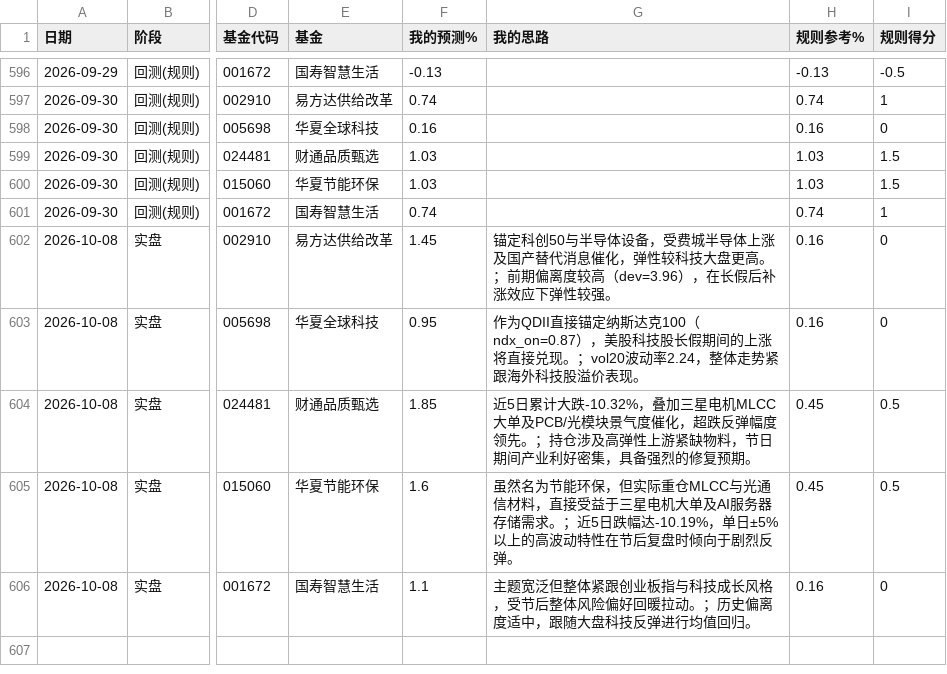
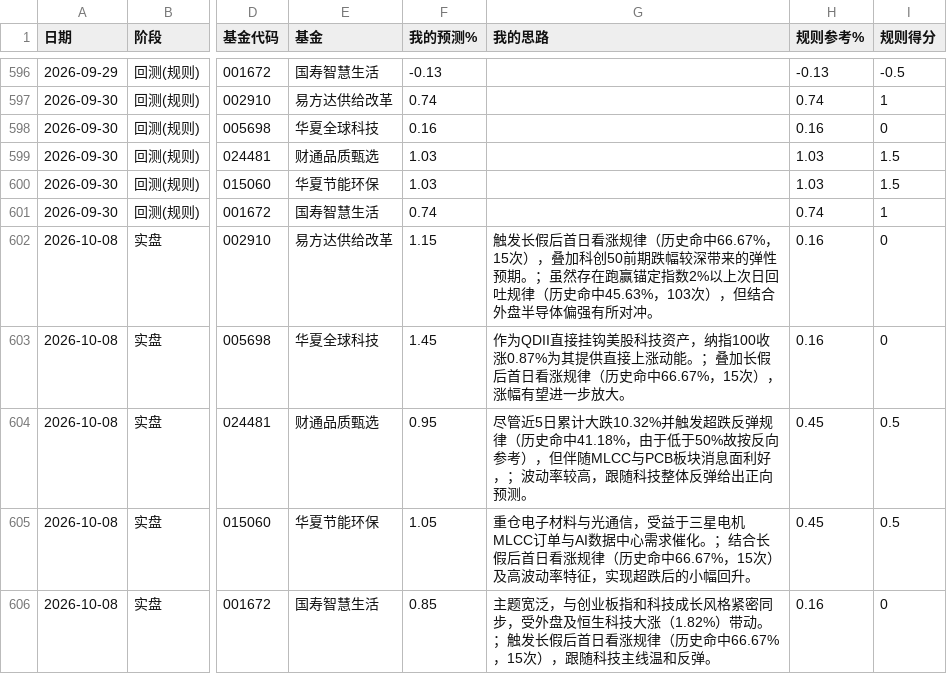
Before and after one commit to zxy8125ss/Fund-diary, a CSV file: data/records.csv, drawn as a sheet; only a part is shown, gaps mark what is left out; the diff names each change by its address in the sheet, - before the commit and + after, or states it on an @@ line.

```diff
--- a/data/records.csv
+++ b/data/records.csv
-F602 (我的预测%): 1.45
+F602 (我的预测%): 1.15
-G602 (我的思路): 锚定科创50与半导体设备，受费城半导体上涨及国产替代消息催化，弹性较科技大盘更高。；前期偏离度较高（dev=3.96），在长假后补涨效应下弹性较强。
+G602 (我的思路): 触发长假后首日看涨规律（历史命中66.67%，15次），叠加科创50前期跌幅较深带来的弹性预期。；虽然存在跑赢锚定指数2%以上次日回吐规律（历史命中45.63%，103次），但结合外盘半导体偏强有所对冲。
-F603 (我的预测%): 0.95
+F603 (我的预测%): 1.45
-G603 (我的思路): …为QDII直接锚定纳斯达克100（ndx_on=0.87），美股科技股长假期间的上涨将直接兑现。；vol20波动率2.24，整体走势紧跟海外科技股溢价表现。
+G603 (我的思路): …为QDII直接挂钩美股科技资产，纳指100收涨0.87%为其提供直接上涨动能。；叠加长假后首日看涨规律（历史命中66.67%，15次），涨幅有望进一步放大。
-F604 (我的预测%): 1.85
+F604 (我的预测%): 0.95
-G604 (我的思路): 近5日累计大跌-10.32%，叠加三星电机MLCC大单及PCB/光模块景气度催化，超跌反弹幅度领先。；持仓涉及高弹性上游紧缺物料，节日期间产业利好密集，具备强烈的修复预期。
+G604 (我的思路): 尽管近5日累计大跌10.32%并触发超跌反弹规律（历史命中41.18%，由于低于50%故按反向参考），但伴随MLCC与PCB板块消息面利好，；波动率较高，跟随科技整体反弹给出正向预测。
-F605 (我的预测%): 1.6
+F605 (我的预测%): 1.05
-G605 (我的思路): 虽然名为节能环保，但实际重仓MLCC与光通信材料，直接受益于三星电机大单及AI服务器存储需求。；近5日跌幅达-10.19%，单日±5%以上的高波动特性在节后复盘时倾向于剧烈反弹。
+G605 (我的思路): 重仓电子材料与光通信，受益于三星电机MLCC订单与AI数据中心需求催化。；结合长假后首日看涨规律（历史命中66.67%，15次）及高波动率特征，实现超跌后的小幅回升。
-F606 (我的预测%): 1.1
+F606 (我的预测%): 0.85
-G606 (我的思路): 主题宽泛但整体紧跟创业板指与科技成长风格，受节后整体风险偏好回暖拉动。；历史偏离度适中，跟随大盘科技反弹进行均值回归。
+G606 (我的思路): 主题宽泛，与创业板指和科技成长风格紧密同步，受外盘及恒生科技大涨（1.82%）带动。；触发长假后首日看涨规律（历史命中66.67%，15次），跟随科技主线温和反弹。
```
Also changed, not shown: 4 other files.
